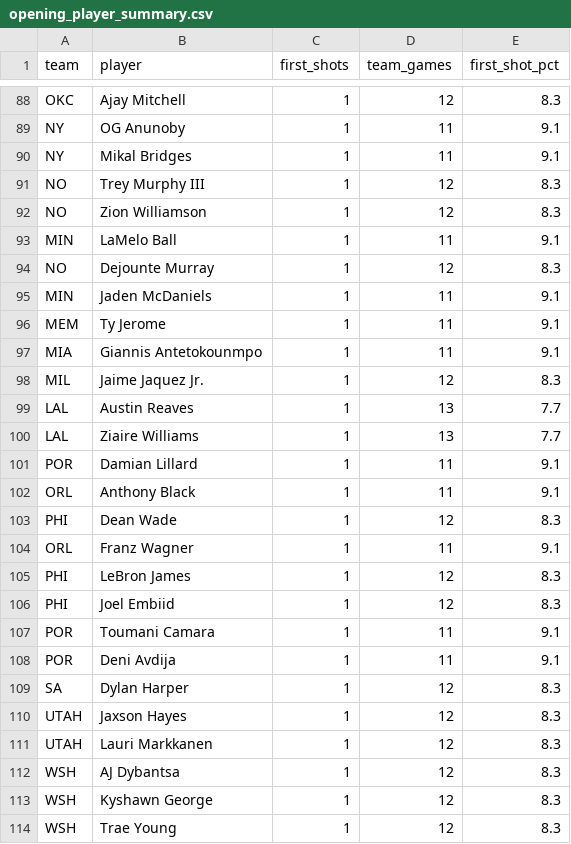
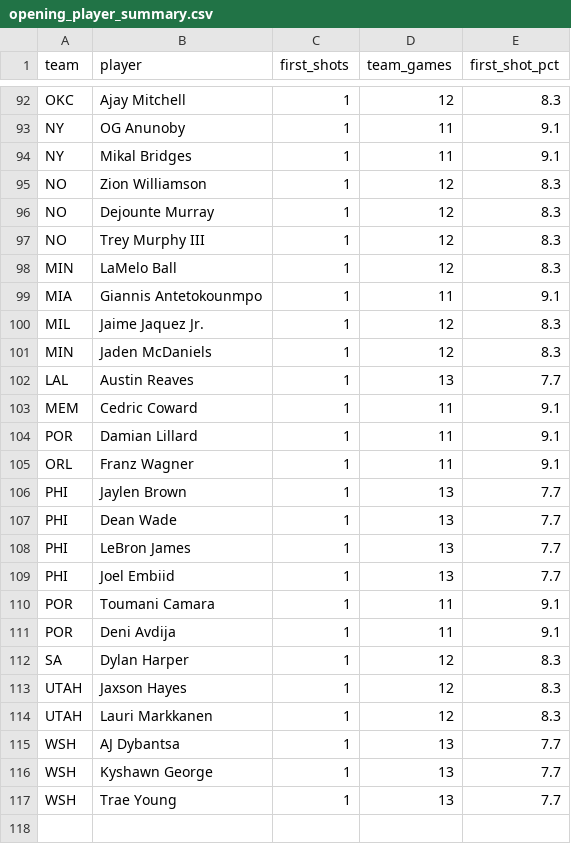
Before and after one commit to mmokriy-dot/prop-culture-nba-opening, a CSV file: data/opening_player_summary.csv, drawn as a sheet; only a part is shown, gaps mark what is left out; the diff covers the shown part only.

```diff
--- a/data/opening_player_summary.csv
+++ b/data/opening_player_summary.csv
@@ -90,18 +94,17 @@ NY,OG Anunoby,1,11,9.1
 NY,Mikal Bridges,1,11,9.1
+NO,Zion Williamson,1,12,8.3
+NO,Dejounte Murray,1,12,8.3
 NO,Trey Murphy III,1,12,8.3
-NO,Zion Williamson,1,12,8.3
-MIN,LaMelo Ball,1,11,9.1
-NO,Dejounte Murray,1,12,8.3
-MIN,Jaden McDaniels,1,11,9.1
-MEM,Ty Jerome,1,11,9.1
+MIN,LaMelo Ball,1,12,8.3
 MIA,Giannis Antetokounmpo,1,11,9.1
 MIL,Jaime Jaquez Jr.,1,12,8.3
+MIN,Jaden McDaniels,1,12,8.3
 LAL,Austin Reaves,1,13,7.7
-LAL,Ziaire Williams,1,13,7.7
+MEM,Cedric Coward,1,11,9.1
 POR,Damian Lillard,1,11,9.1
-ORL,Anthony Black,1,11,9.1
-PHI,Dean Wade,1,12,8.3
 ORL,Franz Wagner,1,11,9.1
-PHI,LeBron James,1,12,8.3
-PHI,Joel Embiid,1,12,8.3
+PHI,Jaylen Brown,1,13,7.7
+PHI,Dean Wade,1,13,7.7
+PHI,LeBron James,1,13,7.7
+PHI,Joel Embiid,1,13,7.7
 POR,Toumani Camara,1,11,9.1
@@ -111,4 +114,4 @@ UTAH,Jaxson Hayes,1,12,8.3
 UTAH,Lauri Markkanen,1,12,8.3
-WSH,AJ Dybantsa,1,12,8.3
-WSH,Kyshawn George,1,12,8.3
-WSH,Trae Young,1,12,8.3
+WSH,AJ Dybantsa,1,13,7.7
+WSH,Kyshawn George,1,13,7.7
+WSH,Trae Young,1,13,7.7
```
Also changed, not shown: 10 added rows, 8 removed rows, 28 moved rows and 30 edited cells elsewhere in this file, data/opening_game_results.csv, data/opening_team_summary.csv.
